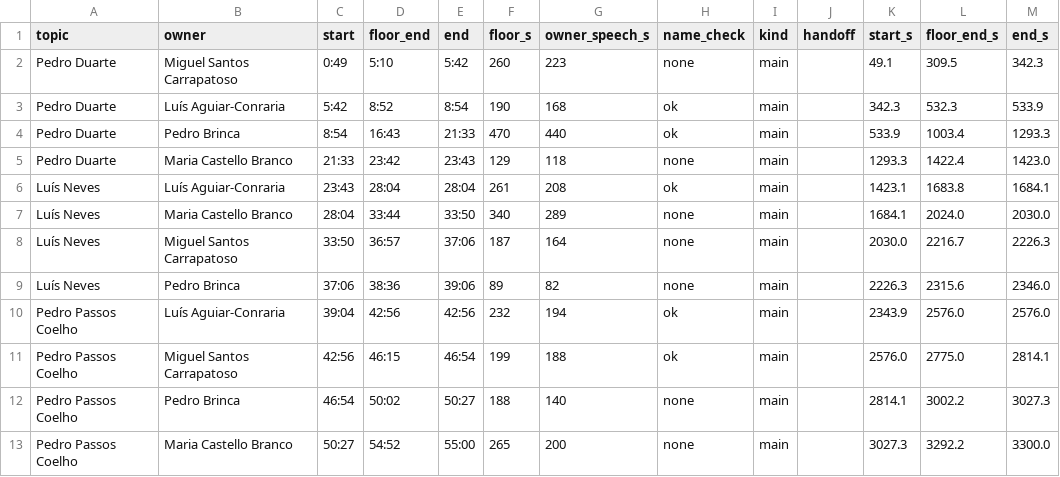
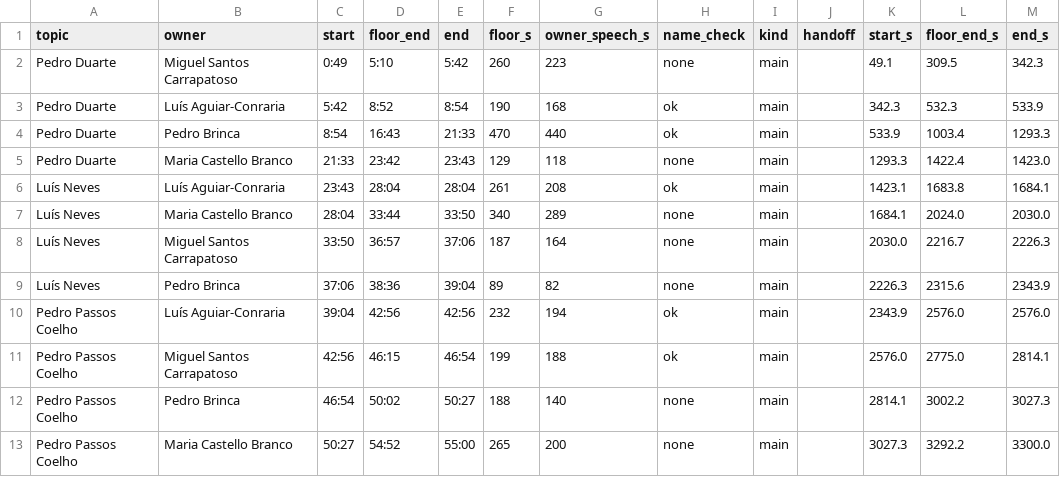
Before and after one commit to sideprojectsbc/semifrio-analysis-public, a CSV file: docs/data/ep4/floor_slots.csv, drawn as a sheet.

```diff
--- a/docs/data/ep4/floor_slots.csv
+++ b/docs/data/ep4/floor_slots.csv
@@ -8,3 +8,3 @@ Luís Neves,Maria Castello Branco,28:04,33:44,33:50,340,289,none,main,,1684.1,20
 Luís Neves,Miguel Santos Carrapatoso,33:50,36:57,37:06,187,164,none,main,,2030.0,2216.7,2226.3
-Luís Neves,Pedro Brinca,37:06,38:36,39:06,89,82,none,main,,2226.3,2315.6,2346.0
+Luís Neves,Pedro Brinca,37:06,38:36,39:04,89,82,none,main,,2226.3,2315.6,2343.9
 Pedro Passos Coelho,Luís Aguiar-Conraria,39:04,42:56,42:56,232,194,ok,main,,2343.9,2576.0,2576.0
```
Also changed, not shown: docs/data/ep2/floor_slots.csv, docs/data/ep5/floor_events.csv, 2 other files.
